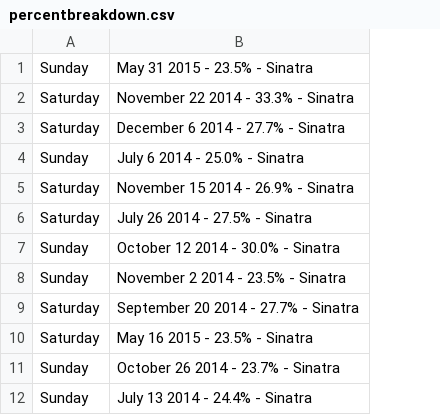
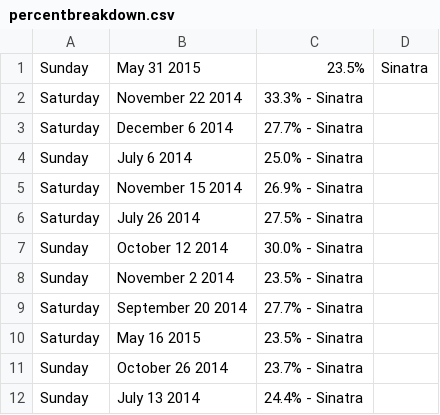
Before and after one commit to robertely/FRANK, a CSV file: results/percentbreakdown.csv, drawn as a sheet; only a part is shown; removed rows and columns are numbered as before the commit, all else as after; the diff names each change by its address in the sheet, - before the commit and + after, or states it on an @@ line.

Commit message:
Clean up clms because github thinks it can make it pretty.

```diff
--- a/results/percentbreakdown.csv
+++ b/results/percentbreakdown.csv
-column B, rows 1-12: May 31 2015 - 23.5% - Sinatra | November 22 2014 - 33.3% - Sinatra | December 6 2014 - 27.7% - Sinatra | July 6 2014 - 25.0% - Sinatra | November 15 2014 - 26.9% - Sinatra | July 26 2014 - 27.5% - Sinatra | October 12 2014 - 30.0% - Sinatra | November 2 2014 - 23.5% - Sinatra | September 20 2014 - 27.7% - Sinatra | May 16 2015 - 23.5% - Sinatra | October 26 2014 - 23.7% - Sinatra | July 13 2014 - 24.4% - Sinatra
+column B, rows 1-12: May 31 2015 | November 22 2014 | December 6 2014 | July 6 2014 | November 15 2014 | July 26 2014 | October 12 2014 | November 2 2014 | September 20 2014 | May 16 2015 | October 26 2014 | July 13 2014
+column C, rows 1-12: 23.5% | 33.3% - Sinatra | 27.7% - Sinatra | 25.0% - Sinatra | 26.9% - Sinatra | 27.5% - Sinatra | 30.0% - Sinatra | 23.5% - Sinatra | 27.7% - Sinatra | 23.5% - Sinatra | 23.7% - Sinatra | 24.4% - Sinatra
+column D, row 1: Sinatra
```
